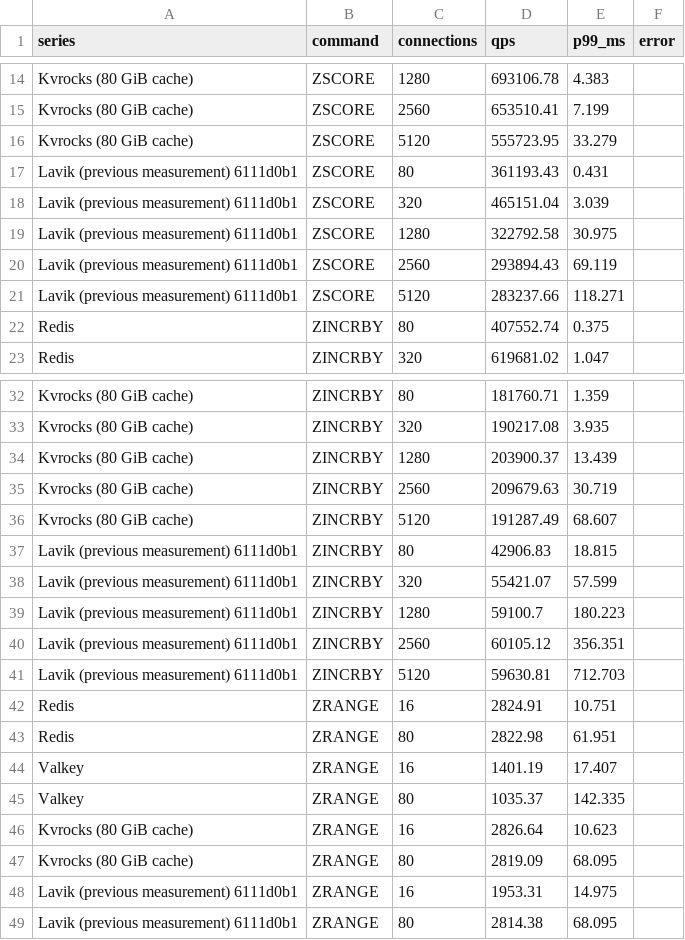
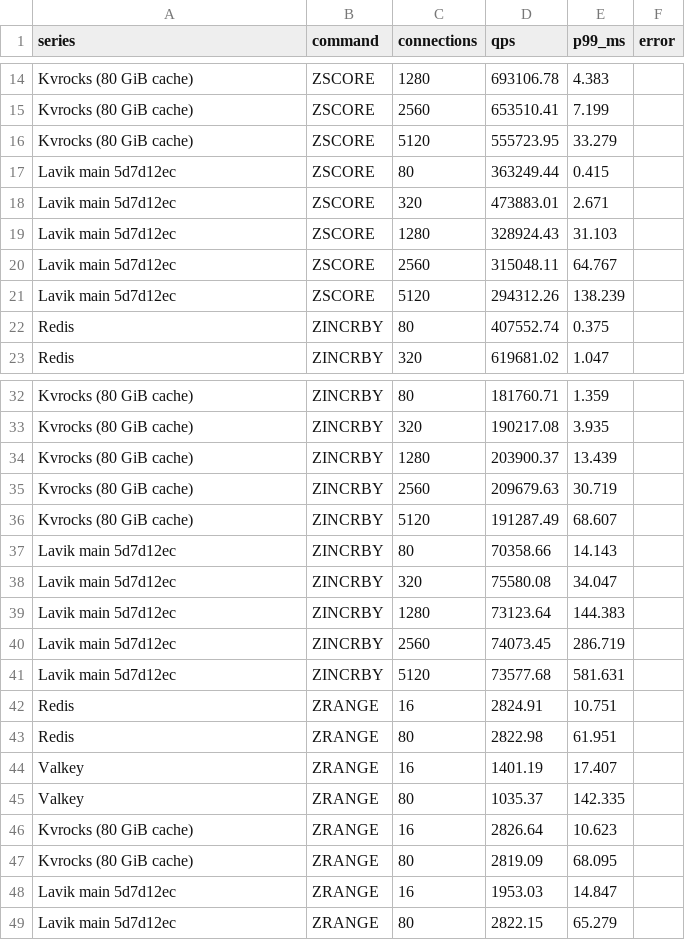
Before and after one commit to thweetkomputer/lavik, a CSV file: perf_reports/lavik-complex-structures-2026-09-26/zset-1048576-1024-k64-current.csv, drawn as a sheet; only a part is shown, gaps mark what is left out.

Commit message:
perf: refresh main 5d7d12ec zset 1048576B 1024B 64 keys

```diff
--- a/perf_reports/lavik-complex-structures-2026-09-26/zset-1048576-1024-k64-current.csv
+++ b/perf_reports/lavik-complex-structures-2026-09-26/zset-1048576-1024-k64-current.csv
@@ -16,7 +16,7 @@ Kvrocks (80 GiB cache),ZSCORE,2560,653510.41,7.199,
 Kvrocks (80 GiB cache),ZSCORE,5120,555723.95,33.279,
-Lavik (previous measurement) 6111d0b1,ZSCORE,80,361193.43,0.431,
-Lavik (previous measurement) 6111d0b1,ZSCORE,320,465151.04,3.039,
-Lavik (previous measurement) 6111d0b1,ZSCORE,1280,322792.58,30.975,
-Lavik (previous measurement) 6111d0b1,ZSCORE,2560,293894.43,69.119,
-Lavik (previous measurement) 6111d0b1,ZSCORE,5120,283237.66,118.271,
+Lavik main 5d7d12ec,ZSCORE,80,363249.44,0.415,
+Lavik main 5d7d12ec,ZSCORE,320,473883.01,2.671,
+Lavik main 5d7d12ec,ZSCORE,1280,328924.43,31.103,
+Lavik main 5d7d12ec,ZSCORE,2560,315048.11,64.767,
+Lavik main 5d7d12ec,ZSCORE,5120,294312.26,138.239,
 Redis,ZINCRBY,80,407552.74,0.375,
@@ -36,7 +36,7 @@ Kvrocks (80 GiB cache),ZINCRBY,2560,209679.63,30.719,
 Kvrocks (80 GiB cache),ZINCRBY,5120,191287.49,68.607,
-Lavik (previous measurement) 6111d0b1,ZINCRBY,80,42906.83,18.815,
-Lavik (previous measurement) 6111d0b1,ZINCRBY,320,55421.07,57.599,
-Lavik (previous measurement) 6111d0b1,ZINCRBY,1280,59100.7,180.223,
-Lavik (previous measurement) 6111d0b1,ZINCRBY,2560,60105.12,356.351,
-Lavik (previous measurement) 6111d0b1,ZINCRBY,5120,59630.81,712.703,
+Lavik main 5d7d12ec,ZINCRBY,80,70358.66,14.143,
+Lavik main 5d7d12ec,ZINCRBY,320,75580.08,34.047,
+Lavik main 5d7d12ec,ZINCRBY,1280,73123.64,144.383,
+Lavik main 5d7d12ec,ZINCRBY,2560,74073.45,286.719,
+Lavik main 5d7d12ec,ZINCRBY,5120,73577.68,581.631,
 Redis,ZRANGE,16,2824.91,10.751,
@@ -47,3 +47,3 @@ Kvrocks (80 GiB cache),ZRANGE,16,2826.64,10.623,
 Kvrocks (80 GiB cache),ZRANGE,80,2819.09,68.095,
-Lavik (previous measurement) 6111d0b1,ZRANGE,16,1953.31,14.975,
-Lavik (previous measurement) 6111d0b1,ZRANGE,80,2814.38,68.095,
+Lavik main 5d7d12ec,ZRANGE,16,1953.03,14.847,
+Lavik main 5d7d12ec,ZRANGE,80,2822.15,65.279,
```
Also changed, not shown: 54 other files.
